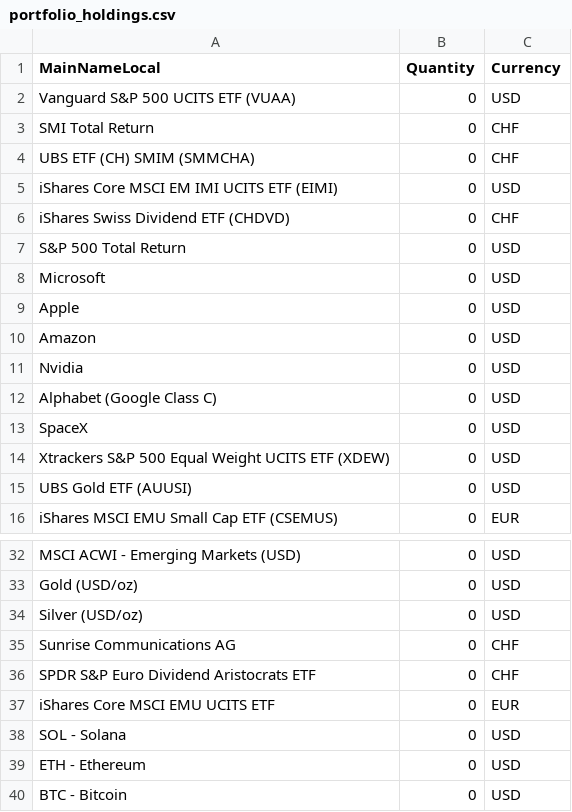
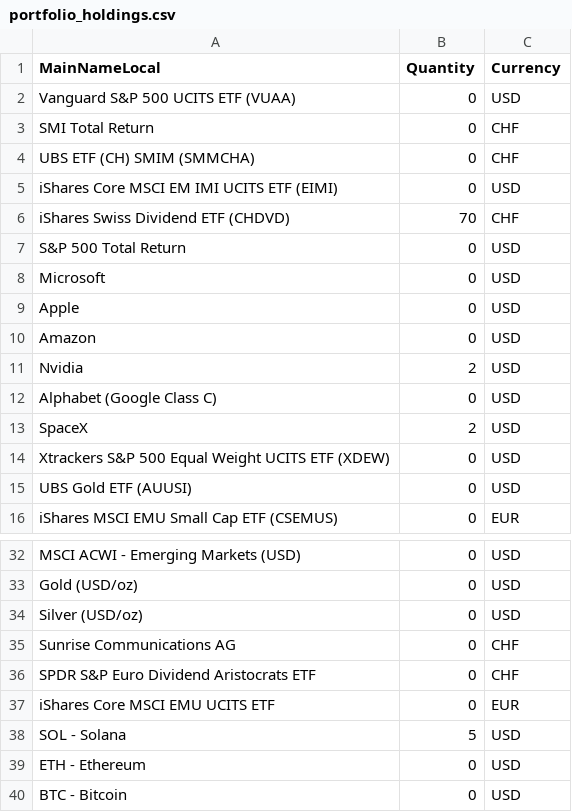
Before and after one commit to Munotstadt/financialdatacollector-public, a CSV file: portfolio_holdings.csv, drawn as a sheet; only a part is shown, gaps mark what is left out.

Commit message:
Update portfolio holdings via edit page (2026-07-20T06:31:06.524Z)

```diff
--- a/portfolio_holdings.csv
+++ b/portfolio_holdings.csv
@@ -5,3 +5,3 @@ UBS ETF (CH) SMIM (SMMCHA),0,CHF
 iShares Core MSCI EM IMI UCITS ETF (EIMI),0,USD
-iShares Swiss Dividend ETF (CHDVD),0,CHF
+iShares Swiss Dividend ETF (CHDVD),70,CHF
 S&P 500 Total Return,0,USD
@@ -10,5 +10,5 @@ Apple,0,USD
 Amazon,0,USD
-Nvidia,0,USD
+Nvidia,2,USD
 Alphabet (Google Class C),0,USD
-SpaceX,0,USD
+SpaceX,2,USD
 Xtrackers S&P 500 Equal Weight UCITS ETF (XDEW),0,USD
@@ -37,3 +37,3 @@ SPDR S&P Euro Dividend Aristocrats ETF,0,CHF
 iShares Core MSCI EMU UCITS ETF,0,EUR
-SOL - Solana,0,USD
+SOL - Solana,5,USD
 ETH - Ethereum,0,USD
```
